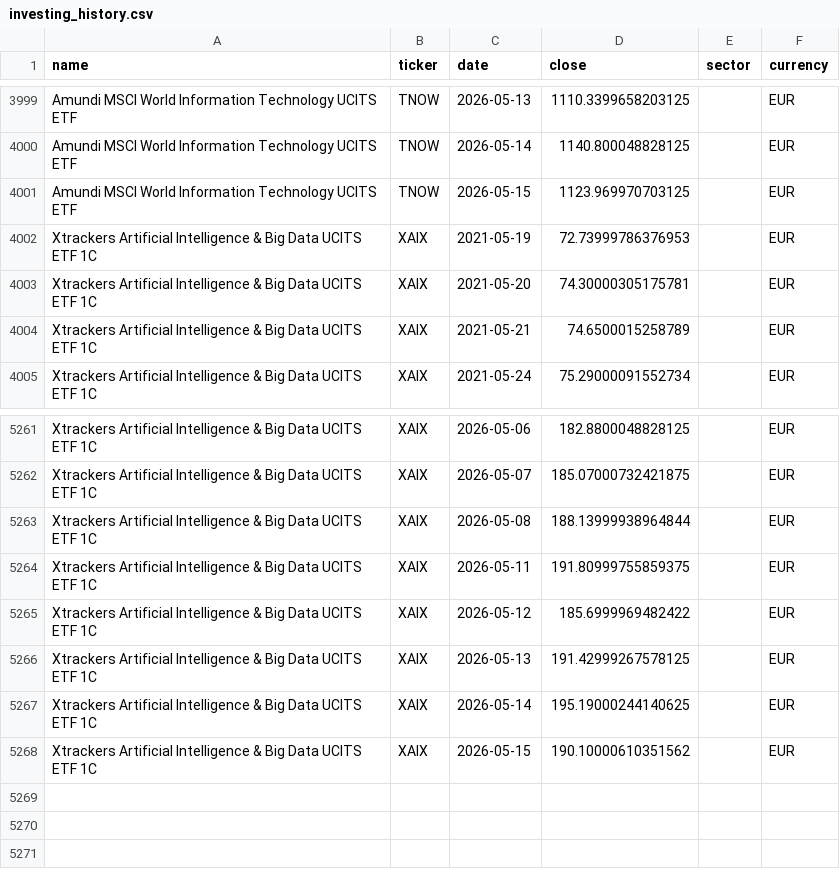
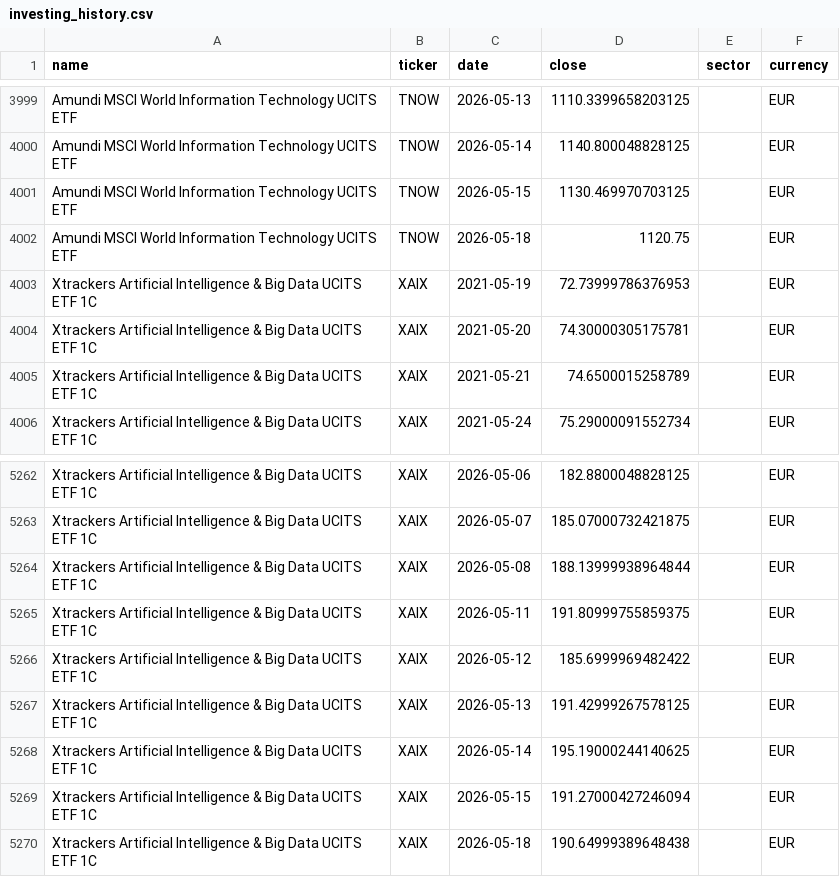
Before and after one commit to antoniosanso/ETF, a CSV file: datasets/investing_history.csv, drawn as a sheet; only a part is shown, gaps mark what is left out.

```diff
--- a/datasets/investing_history.csv
+++ b/datasets/investing_history.csv
@@ -4000,3 +4000,4 @@ Amundi MSCI World Information Technology UCITS ETF,TNOW,2026-05-13,1110.33996582
 Amundi MSCI World Information Technology UCITS ETF,TNOW,2026-05-14,1140.800048828125,,EUR
-Amundi MSCI World Information Technology UCITS ETF,TNOW,2026-05-15,1123.969970703125,,EUR
+Amundi MSCI World Information Technology UCITS ETF,TNOW,2026-05-15,1130.469970703125,,EUR
+Amundi MSCI World Information Technology UCITS ETF,TNOW,2026-05-18,1120.75,,EUR
 Xtrackers Artificial Intelligence & Big Data UCITS ETF 1C,XAIX,2021-05-19,72.73999786376953,,EUR
@@ -5267,2 +5268,3 @@ Xtrackers Artificial Intelligence & Big Data UCITS ETF 1C,XAIX,2026-05-13,191.42
 Xtrackers Artificial Intelligence & Big Data UCITS ETF 1C,XAIX,2026-05-14,195.19000244140625,,EUR
-Xtrackers Artificial Intelligence & Big Data UCITS ETF 1C,XAIX,2026-05-15,190.10000610351562,,EUR
+Xtrackers Artificial Intelligence & Big Data UCITS ETF 1C,XAIX,2026-05-15,191.27000427246094,,EUR
+Xtrackers Artificial Intelligence & Big Data UCITS ETF 1C,XAIX,2026-05-18,190.64999389648438,,EUR
```
